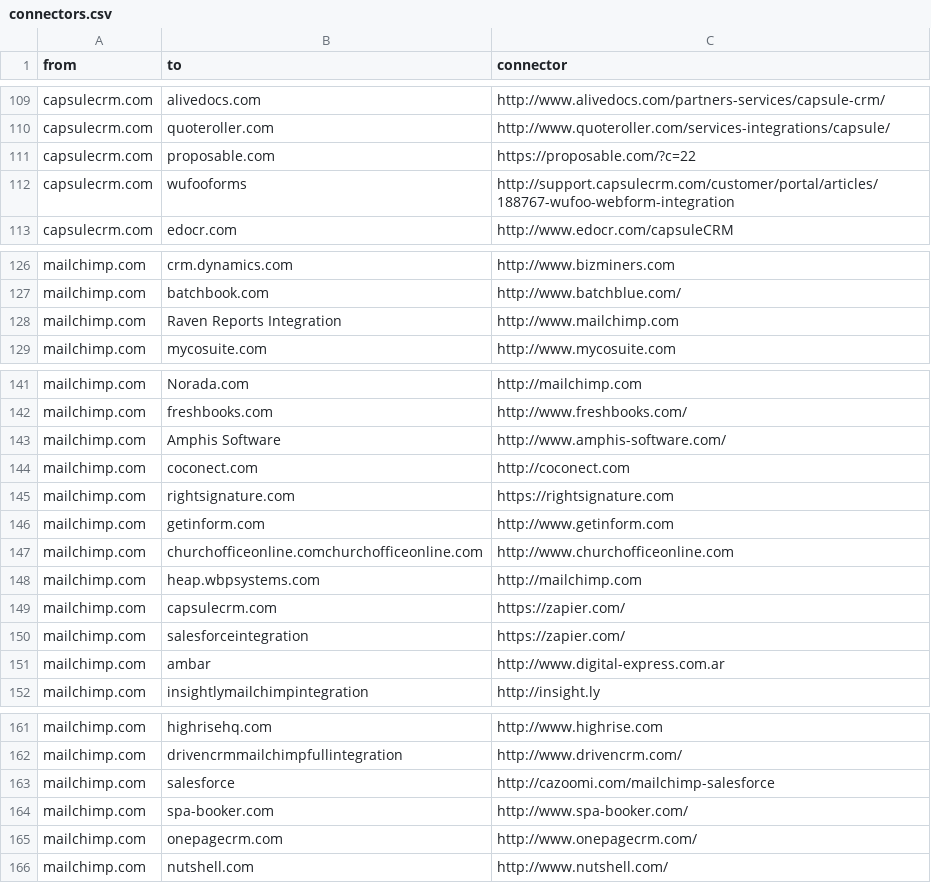
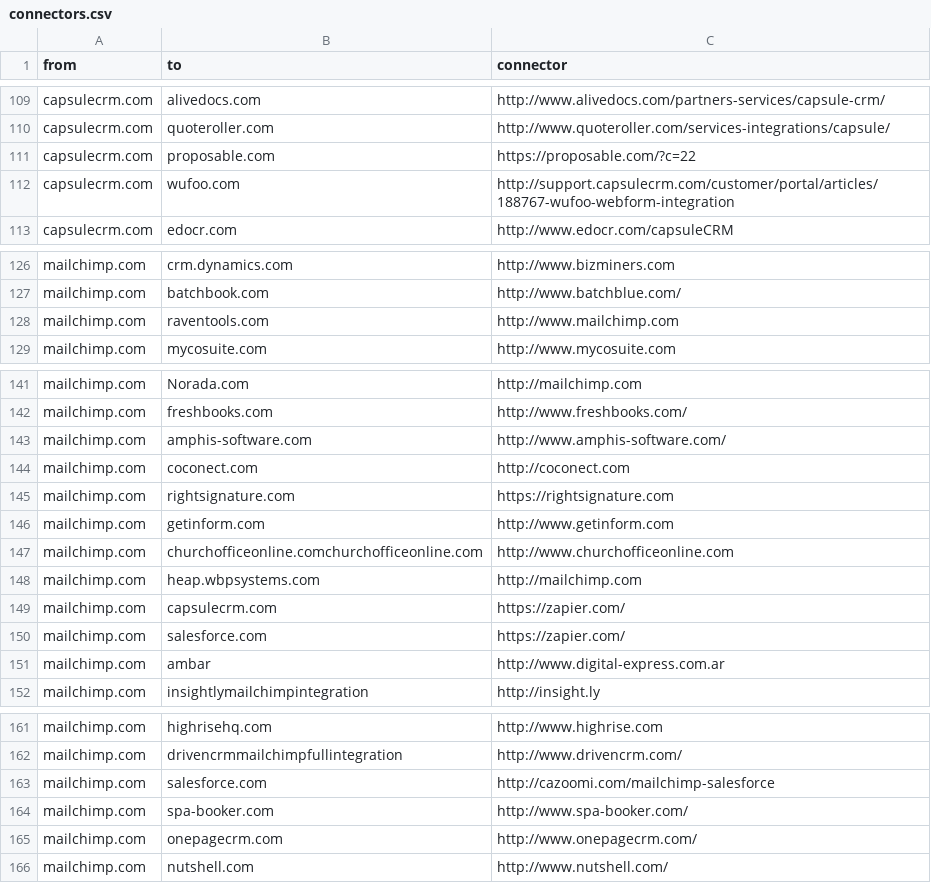
Before and after one commit to scraperwiki/res35, a CSV file: connectors.csv, drawn as a sheet; only a part is shown, gaps mark what is left out.

Commit message:
aoeu

```diff
--- a/connectors.csv
+++ b/connectors.csv
@@ -111,3 +111,3 @@ capsulecrm.com,quoteroller.com,http://www.quoteroller.com/services-integrations/
 capsulecrm.com,proposable.com,https://proposable.com/?c=22
-capsulecrm.com,wufooforms,http://support.capsulecrm.com/customer/portal/articles/188767-wufoo-webform-integration
+capsulecrm.com,wufoo.com,http://support.capsulecrm.com/customer/portal/articles/188767-wufoo-webform-integration
 capsulecrm.com,edocr.com,http://www.edocr.com/capsuleCRM
@@ -127,3 +127,3 @@ mailchimp.com,crm.dynamics.com,http://www.bizminers.com
 mailchimp.com,batchbook.com,http://www.batchblue.com/
-mailchimp.com,Raven Reports Integration,http://www.mailchimp.com
+mailchimp.com,raventools.com,http://www.mailchimp.com
 mailchimp.com,mycosuite.com,http://www.mycosuite.com
@@ -142,3 +142,3 @@ mailchimp.com,Norada.com,http://mailchimp.com
 mailchimp.com,freshbooks.com,http://www.freshbooks.com/
-mailchimp.com,Amphis Software,http://www.amphis-software.com/
+mailchimp.com,amphis-software.com,http://www.amphis-software.com/
 mailchimp.com,coconect.com,http://coconect.com
@@ -149,3 +149,3 @@ mailchimp.com,heap.wbpsystems.com,http://mailchimp.com
 mailchimp.com,capsulecrm.com,https://zapier.com/
-mailchimp.com,salesforceintegration,https://zapier.com/
+mailchimp.com,salesforce.com,https://zapier.com/
 mailchimp.com,ambar,http://www.digital-express.com.ar
@@ -162,3 +162,3 @@ mailchimp.com,highrisehq.com,http://www.highrise.com
 mailchimp.com,drivencrmmailchimpfullintegration,http://www.drivencrm.com/
-mailchimp.com,salesforce,http://cazoomi.com/mailchimp-salesforce
+mailchimp.com,salesforce.com,http://cazoomi.com/mailchimp-salesforce
 mailchimp.com,spa-booker.com,http://www.spa-booker.com/
```
